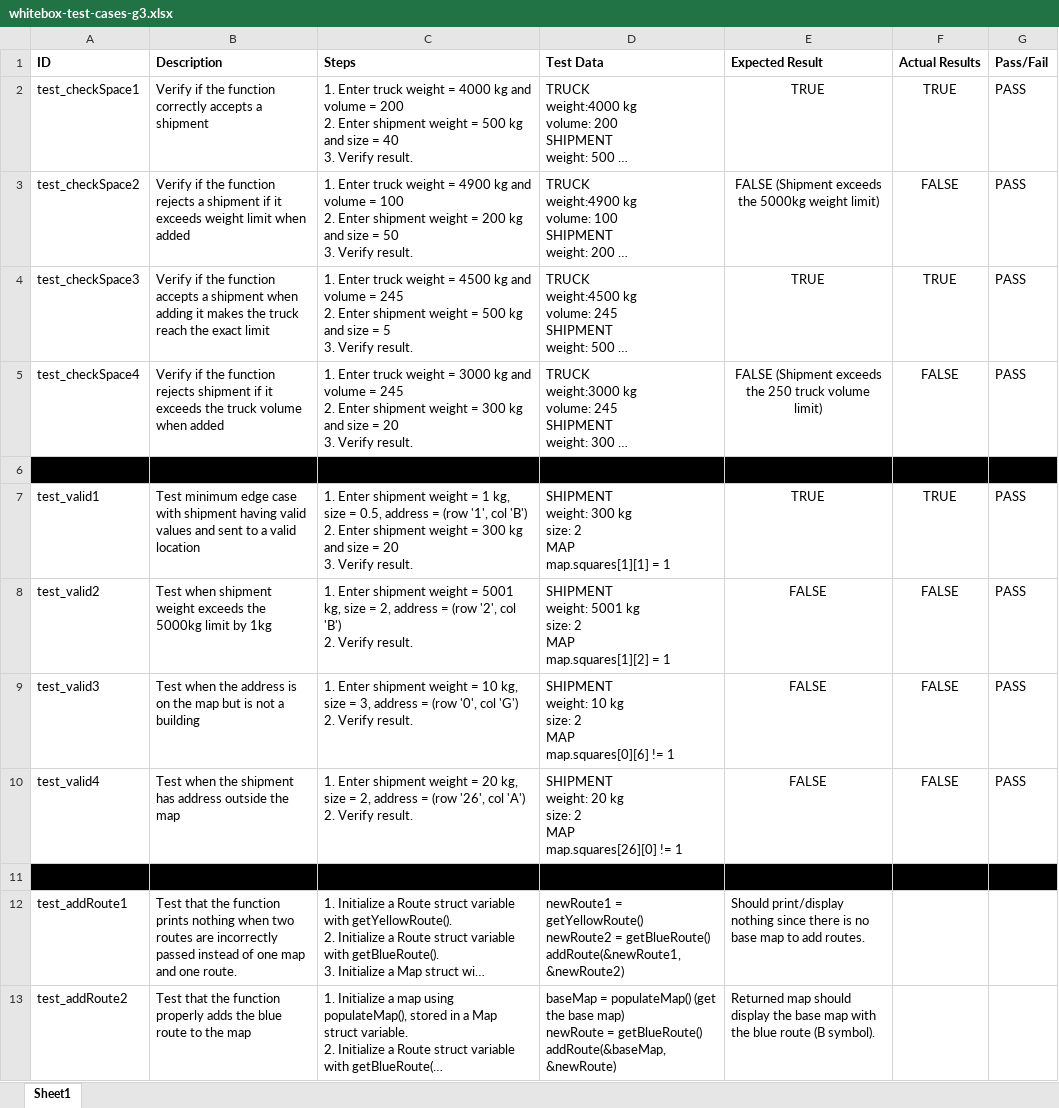
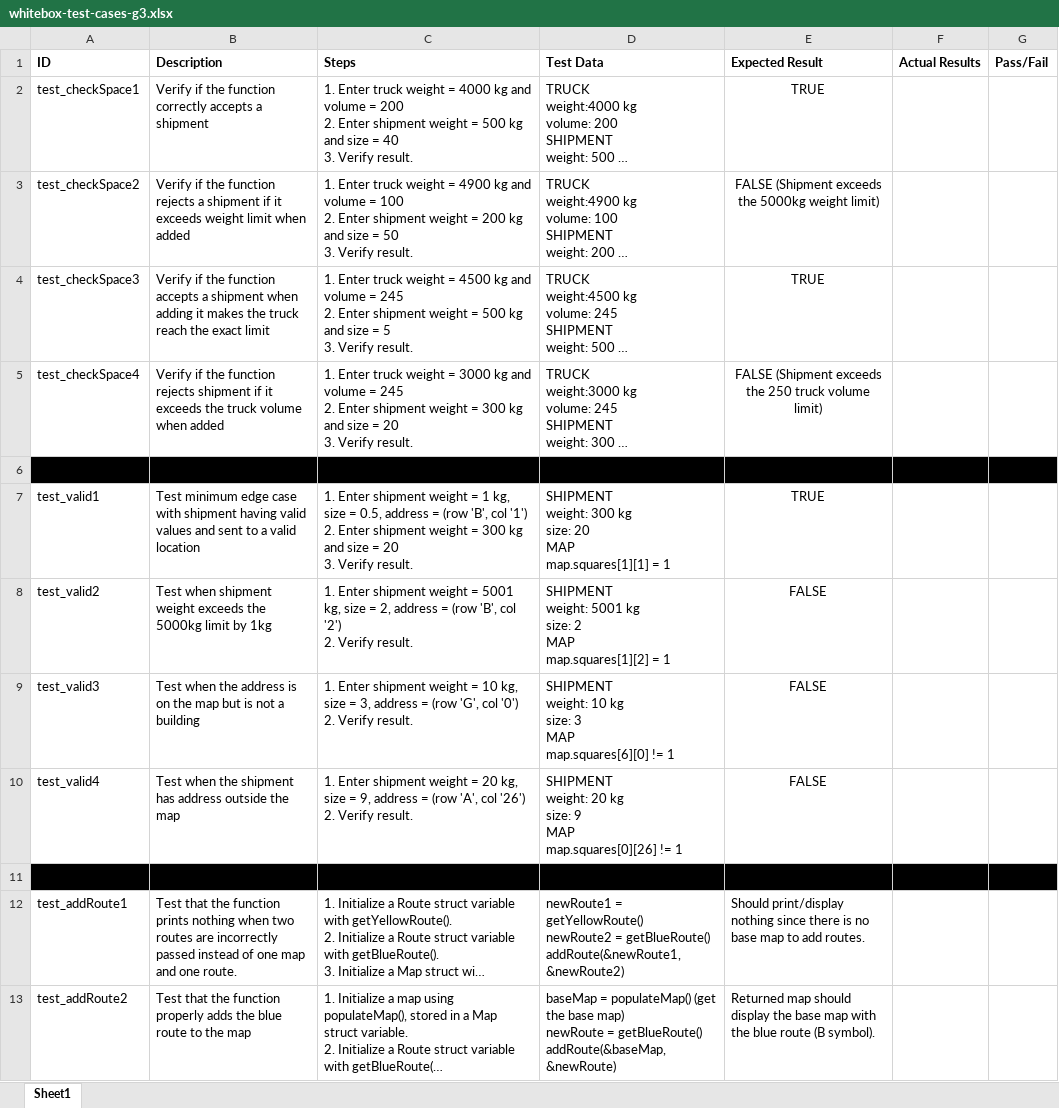
Before and after one commit to bmar1/Truck-Optimization, an Excel workbook: Documents/Testing/TestDocuments/whitebox-test-cases-g3.xlsx, sheet Sheet1, drawn as a sheet; only a part is shown; long unchanged cells end in …; values as stored, in another font and other column widths than the file's, no borders; ↵ is a line break in a cell; the diff covers the shown part only; the diff names each change by its address in the sheet, - before the commit and + after, or states it on an @@ line.

```diff
--- a/Documents/Testing/TestDocuments/whitebox-test-cases-g3.xlsx (sheet Sheet1)
+++ b/Documents/Testing/TestDocuments/whitebox-test-cases-g3.xlsx (sheet Sheet1)
-F2 (Actual Results): TRUE
+F2 (Actual Results): (empty)
-G2:G5 (Pass/Fail): PASS
+G2:G5 (Pass/Fail): (empty)
-F3 (Actual Results): FALSE
+F3 (Actual Results): (empty)
-F4 (Actual Results): TRUE
+F4 (Actual Results): (empty)
-F5 (Actual Results): FALSE
+F5 (Actual Results): (empty)
-C7 (Steps): …= (row '1', col 'B') ↵ 2. Enter…
+C7 (Steps): …= (row 'B', col '1') ↵ 2. Enter…
-D7 (Test Data): …kg ↵ size: 2 ↵ MAP ↵ map.squares[1][1]…
+D7 (Test Data): …kg ↵ size: 20 ↵ MAP ↵ map.squares[1][1]…
-F7 (Actual Results): TRUE
+F7 (Actual Results): (empty)
-G7:G10 (Pass/Fail): PASS
+G7:G10 (Pass/Fail): (empty)
-C8 (Steps): …= (row '2', col 'B') ↵ 2. Verify…
+C8 (Steps): …= (row 'B', col '2') ↵ 2. Verify…
-F8:F10 (Actual Results): FALSE
+F8:F10 (Actual Results): (empty)
-C9 (Steps): …= (row '0', col 'G') ↵ 2. Verify…
+C9 (Steps): …= (row 'G', col '0') ↵ 2. Verify…
-D9 (Test Data): …kg ↵ size: 2 ↵ MAP ↵ map.squares[0][6] != 1
+D9 (Test Data): …kg ↵ size: 3 ↵ MAP ↵ map.squares[6][0] != 1
-C10 (Steps): …size = 2, address = (row '26', col 'A') ↵ 2. Verify…
+C10 (Steps): …size = 9, address = (row 'A', col '26') ↵ 2. Verify…
-D10 (Test Data): …kg ↵ size: 2 ↵ MAP ↵ map.squares[26][0] != 1
+D10 (Test Data): …kg ↵ size: 9 ↵ MAP ↵ map.squares[0][26] != 1
```
Also changed, not shown: 8 added rows, 8 removed rows and 16 edited cells elsewhere in this sheet.
